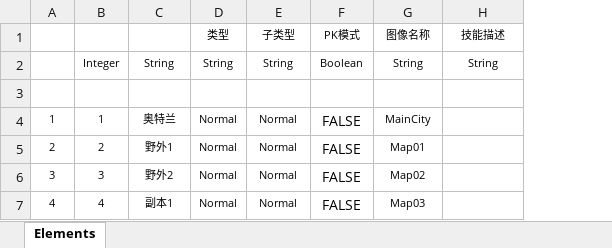
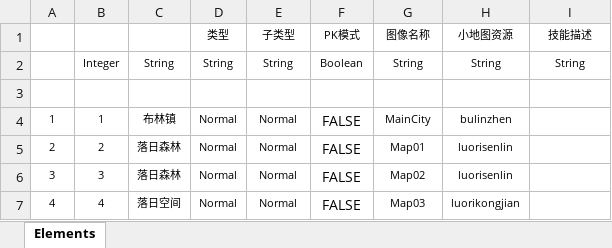
Before and after one commit to henryang1833/ExtremeWorld, an Excel workbook: Src/Data/Tables/MapDefine.xlsx, sheet Elements, drawn as a sheet; values as stored, in another font and other column widths than the file's, no borders; table styles not drawn; the diff names each change by its address in the sheet, - before the commit and + after, or states it on an @@ line.

```diff
--- a/Src/Data/Tables/MapDefine.xlsx (sheet Elements)
+++ b/Src/Data/Tables/MapDefine.xlsx (sheet Elements)
+column H (小地图资源), rows 2-7: String | MiniMap | bulinzhen | luorisenlin | luorisenlin | luorikongjian
-C4: 奥特兰
+C4: 布林镇
-C5: 野外1
+C5: 落日森林
-C6: 野外2
+C6: 落日森林
-C7: 副本1
+C7: 落日空间
```
Also changed, not shown: 42 other files.
